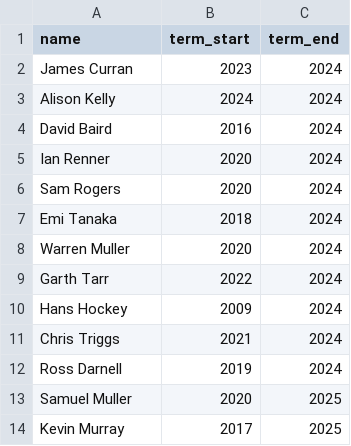
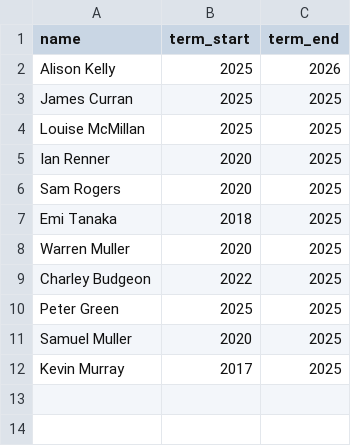
Before and after one commit to IBS-AR/IBS-AR.github.io, a CSV file: data/current-council-terms.csv, drawn as a sheet.

```diff
--- a/data/current-council-terms.csv
+++ b/data/current-council-terms.csv
@@ -1,13 +1,11 @@
 name,term_start,term_end
-James Curran,2023,2024
-Alison Kelly,2024,2024
-David Baird,2016,2024
-Ian Renner,2020,2024
-Sam Rogers,2020,2024
-Emi Tanaka,2018,2024
-Warren Muller,2020,2024
-Garth Tarr,2022,2024
-Hans Hockey,2009,2024
-Chris Triggs,2021,2024
-Ross Darnell,2019,2024
+Alison Kelly,2025,2026
+James Curran,2025,2025
+Louise McMillan,2025,2025
+Ian Renner,2020,2025
+Sam Rogers,2020,2025
+Emi Tanaka,2018,2025
+Warren Muller,2020,2025
+Charley Budgeon,2022,2025
+Peter Green,2025,2025
 Samuel Muller,2020,2025
```
Also changed, not shown: data/council.csv.
